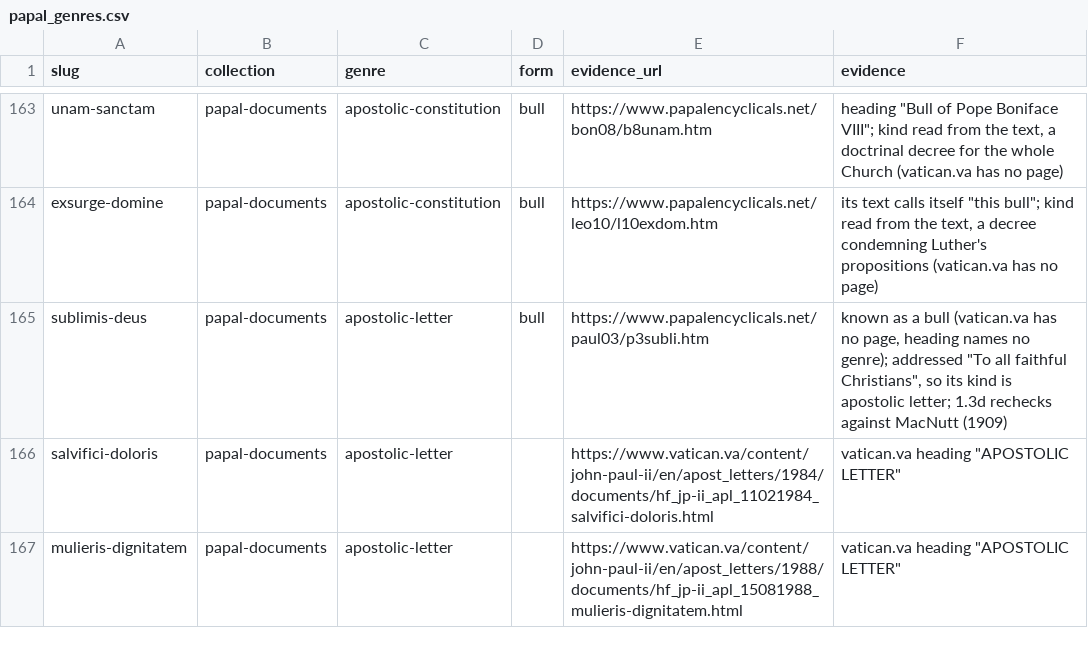
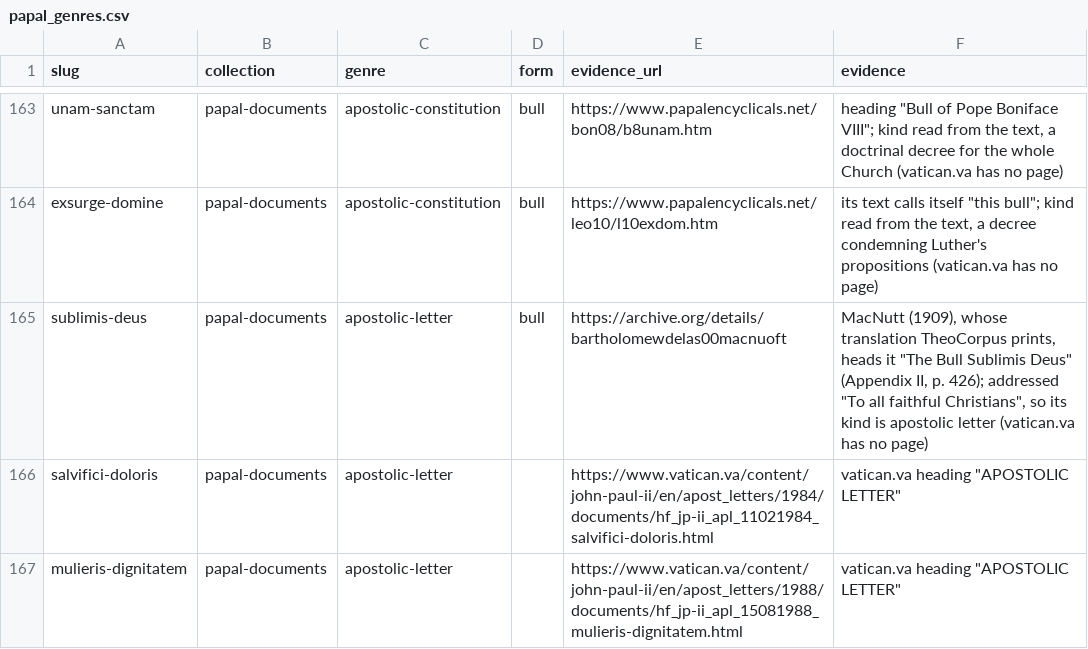
Before and after one commit to carteratate/body-of-christ, a CSV file: datapipeline/papal_genres.csv, drawn as a sheet; only a part is shown, gaps mark what is left out.

```diff
--- a/datapipeline/papal_genres.csv
+++ b/datapipeline/papal_genres.csv
@@ -164,3 +164,3 @@ unam-sanctam,papal-documents,apostolic-constitution,bull,https://www.papalencycl
 exsurge-domine,papal-documents,apostolic-constitution,bull,https://www.papalencyclicals.net/leo10/l10exdom.htm,"its text calls itself ""this bull""; kind read from the text, a decree condemning Luther's propositions (vatican.va has no page)"
-sublimis-deus,papal-documents,apostolic-letter,bull,https://www.papalencyclicals.net/paul03/p3subli.htm,"known as a bull (vatican.va has no page, heading names no genre); addressed ""To all faithful Christians"", so its kind is apostolic letter; 1.3d rechecks against MacNutt (1909)"
+sublimis-deus,papal-documents,apostolic-letter,bull,https://archive.org/details/bartholomewdelas00macnuoft,"MacNutt (1909), whose translation TheoCorpus prints, heads it ""The Bull Sublimis Deus"" (Appendix II, p. 426); addressed ""To all faithful Christians"", so its kind is apostolic letter (vatican.va has no page)"
 salvifici-doloris,papal-documents,apostolic-letter,,https://www.vatican.va/content/john-paul-ii/en/apost_letters/1984/documents/hf_jp-ii_apl_11021984_salvifici-doloris.html,"vatican.va heading ""APOSTOLIC LETTER"""
```
Also changed, not shown: 17 other files.
